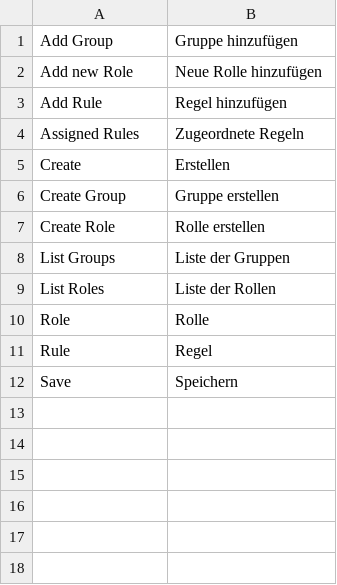
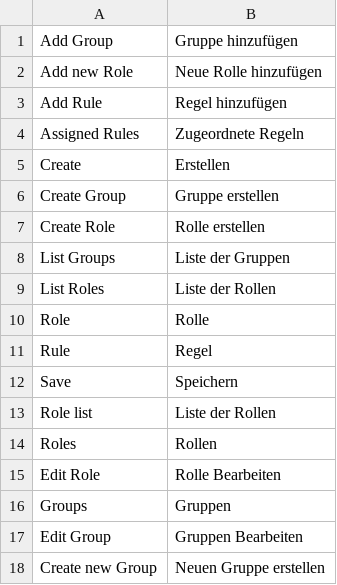
Before and after one commit to spryker/acl, a CSV file: data/translation/Zed/de_DE.csv, drawn as a sheet.

Commit message:
breadcrumbs translations

```diff
--- a/data/translation/Zed/de_DE.csv
+++ b/data/translation/Zed/de_DE.csv
@@ -12 +12,7 @@ Rule,Regel
 Save,Speichern
+Role list,Liste der Rollen
+Roles,Rollen
+Edit Role,Rolle Bearbeiten
+Groups,Gruppen
+Edit Group, Gruppen Bearbeiten
+"Create new Group","Neuen Gruppe erstellen"
```
Also changed, not shown: 4 other files.
